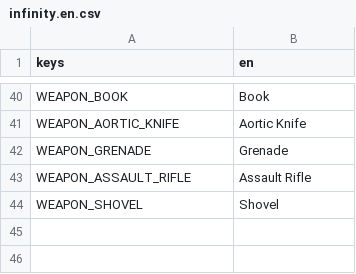
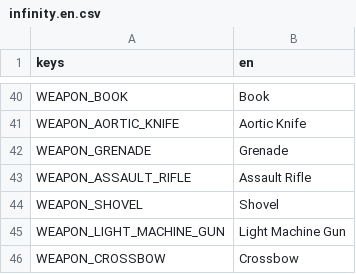
Before and after one commit to minami110/spellsurvivor, a CSV file: Common/Resources/Translation/infinity.en.csv, drawn as a sheet; only a part is shown, gaps mark what is left out.

Commit message:
Added crossbow, lmg (#120)
Added GunWeapon base class
Updated AssultRifre, SniperRifle behaviour
Added Crossbow
Added LMG
Updated Parasite sprite

```diff
--- a/Common/Resources/Translation/infinity.en.csv
+++ b/Common/Resources/Translation/infinity.en.csv
@@ -44 +44,3 @@ WEAPON_ASSAULT_RIFLE,"Assault Rifle"
 WEAPON_SHOVEL,"Shovel"
+WEAPON_LIGHT_MACHINE_GUN,"Light Machine Gun"
+WEAPON_CROSSBOW,"Crossbow"
```
Also changed, not shown: 36 other files.
